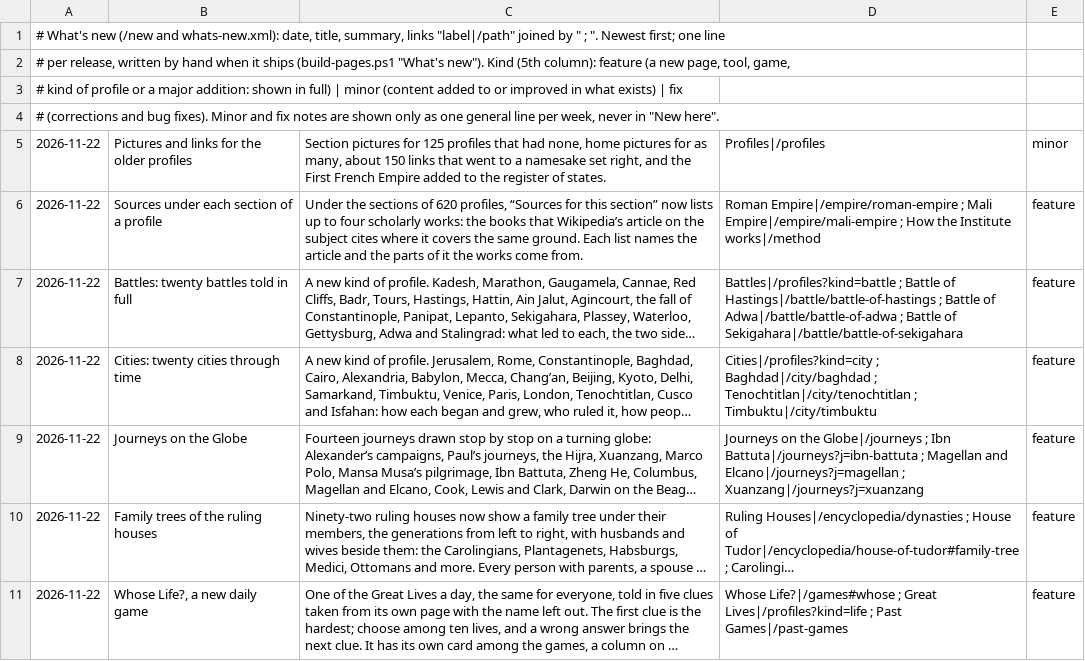
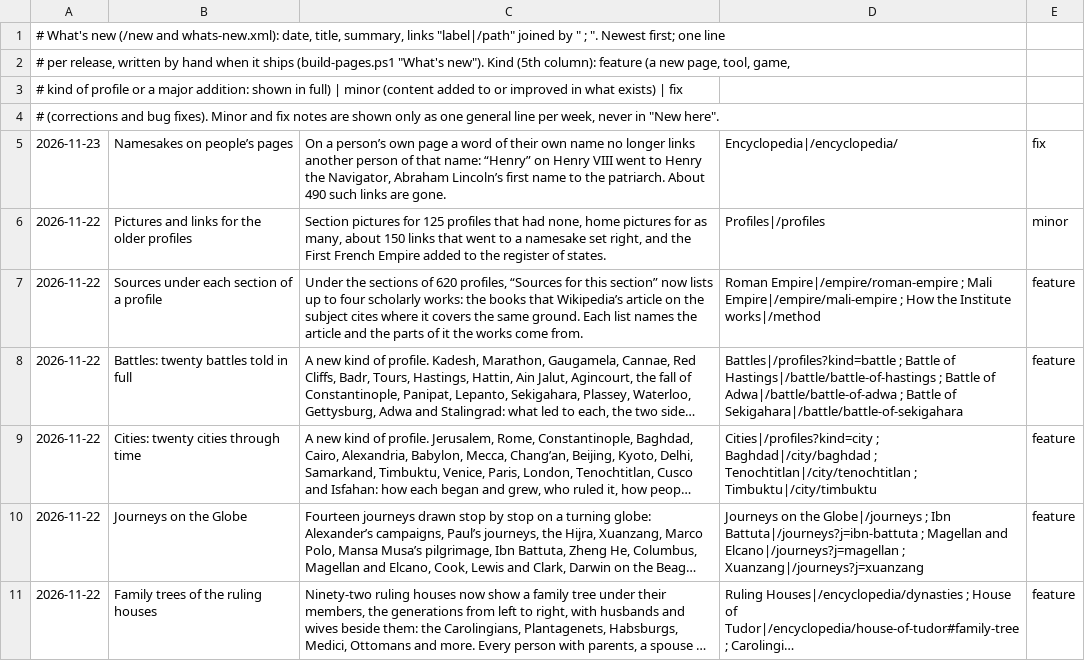
Before and after one commit to FaiyadZaimIshrak/epoch-institute, a TSV file: scripts/whats-new.tsv, drawn as a sheet; only a part is shown; the shorter side is filled out with more unchanged rows; long unchanged cells end in ….

```diff
--- a/scripts/whats-new.tsv
+++ b/scripts/whats-new.tsv
@@ -4,2 +4,3 @@
 # (corrections and bug fixes). Minor and fix notes are shown only as one general line per week, never in "New here".
+2026-11-23	Namesakes on people’s pages	On a person’s own page a word of their own name no longer links another person of that name: “Henry” on Henry VIII went to Henry the Navigator, Abraham Lincoln’s first name to the patriarch. About 490 such links are gone.	Encyclopedia|/encyclopedia/	fix
 2026-11-22	Pictures and links for the older profiles	Section pictures for 125 profiles that had none, home pictures for as many, about 150 links that went to a namesake set right, and the First French Empire added to the register of states.	Profiles|/profiles	minor
```
Also changed, not shown: scripts/entry-more-nolink.tsv, 19 other files.
